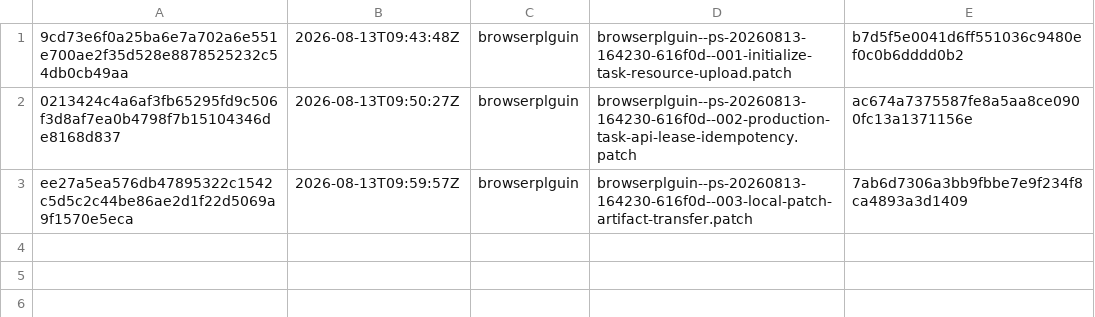
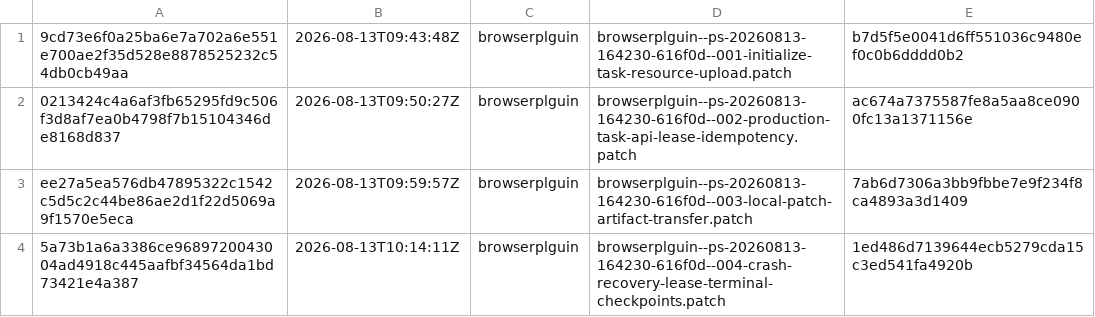
Before and after one commit to orgfrozen/browserplguin, a TSV file: .patch-sync/applied-patches.tsv, drawn as a sheet; the diff names each change by its address in the sheet, - before the commit and + after, or states it on an @@ line.

Commit message:
chore: record applied delivery 5a73b1a6a338

```diff
--- a/.patch-sync/applied-patches.tsv
+++ b/.patch-sync/applied-patches.tsv
+row 4: 5a73b1a6a3386ce9689720043004ad4918c445aafbf34564da1bd73421e4a387 | 2026-08-13T10:14:11Z | browserplguin | browserplguin--ps-20260813-164230-616f0d--004-crash-recovery-lease-terminal-checkpoints.patch | 1ed486d7139644ecb5279cda15c3ed541fa4920b
```
